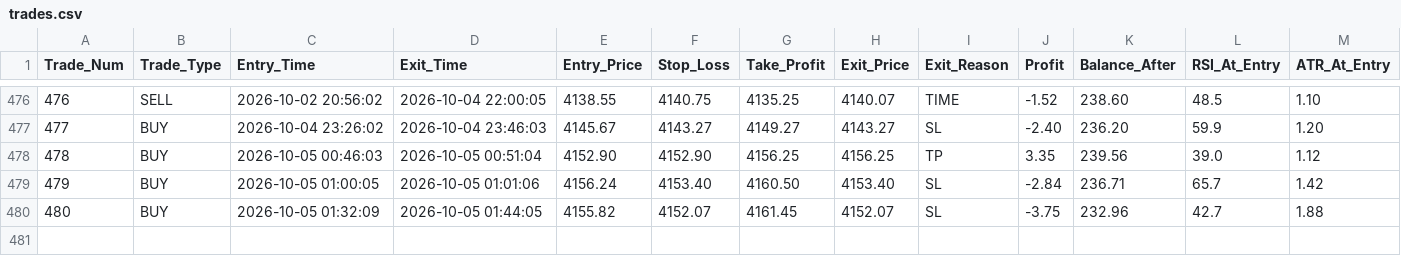
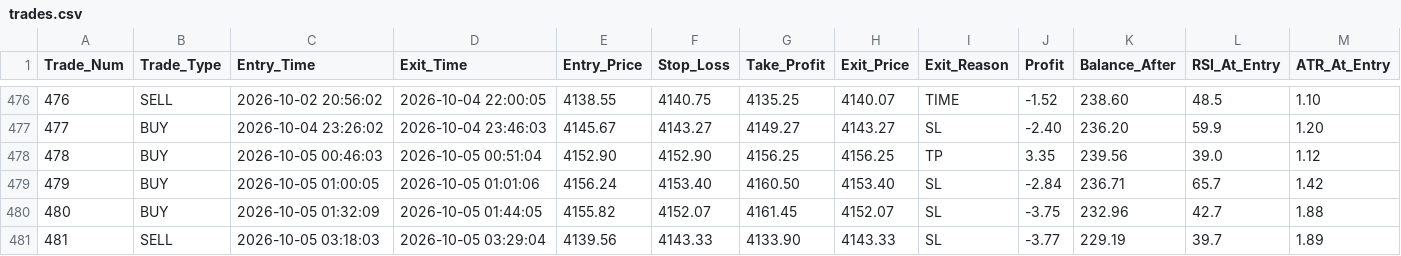
Before and after one commit to shashidaren/gold-trading-bot, a CSV file: trades.csv, drawn as a sheet; only a part is shown, gaps mark what is left out; rows hold the shown columns only; the diff names each change by its address in the sheet, - before the commit and + after, or states it on an @@ line.

```diff
--- a/trades.csv
+++ b/trades.csv
+row 481: 481 | SELL | 2026-10-05 03:18:03 | 2026-10-05 03:29:04 | 4139.56 | 4143.33 | 4133.90 | 4143.33 | SL | -3.77 | 229.19 | 39.7 | 1.89
```
Also changed, not shown: skipped_trades.csv, 2 other files.
